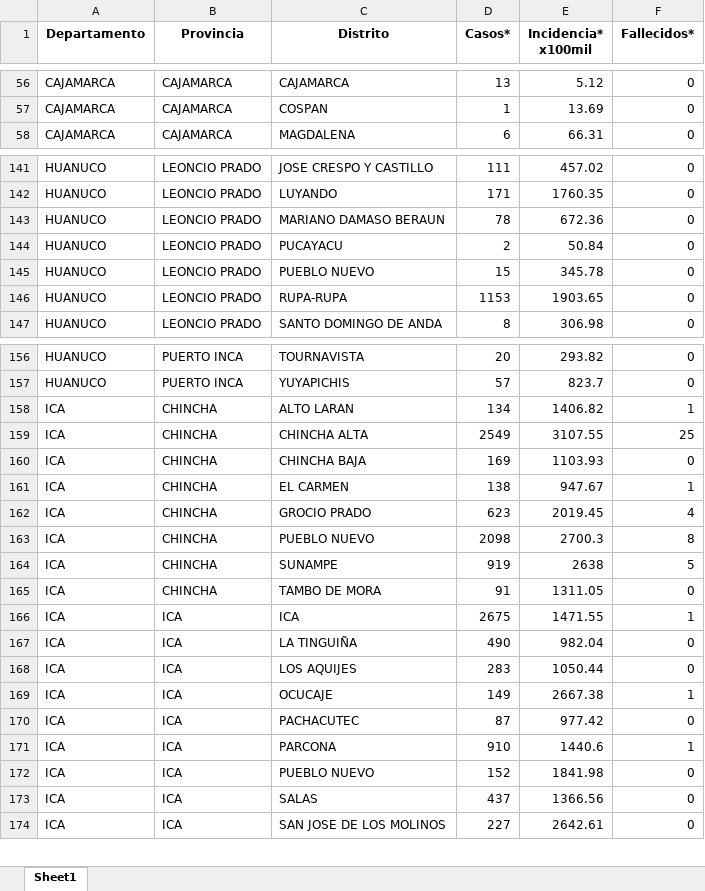
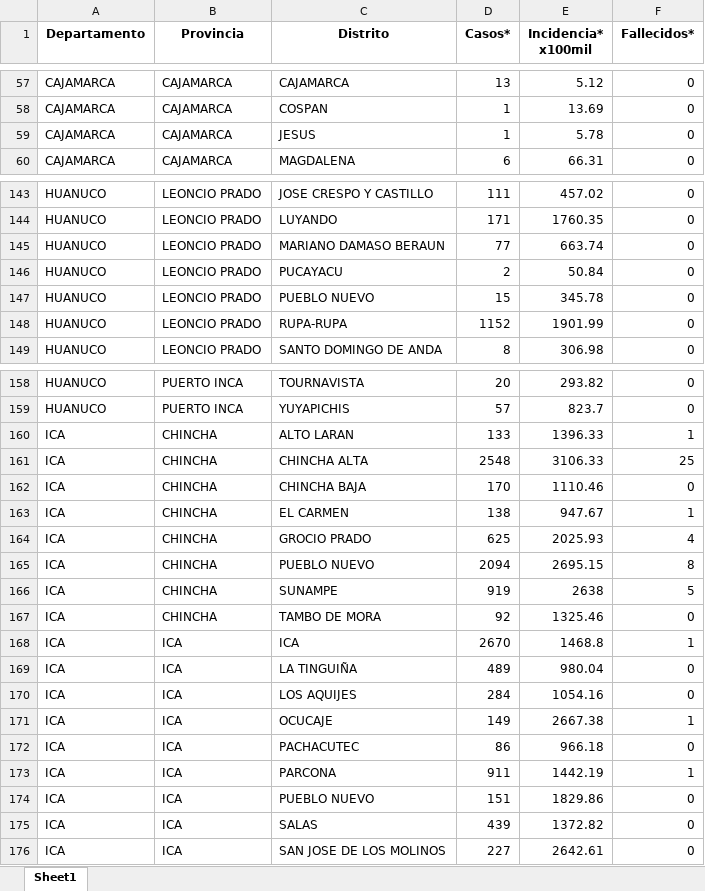
Before and after one commit to jlhuacles/dengue-final, an Excel workbook: indicadores_dengue_diario_distrito.xlsx, sheet Sheet1, drawn as a sheet; only a part is shown, gaps mark what is left out; values as stored, in another font and other column widths than the file's, no borders; addresses are those after the commit; the diff covers the shown part only; the diff names each change by its address in the sheet, - before the commit and + after, or states it on an @@ line.

```diff
--- a/indicadores_dengue_diario_distrito.xlsx (sheet Sheet1)
+++ b/indicadores_dengue_diario_distrito.xlsx (sheet Sheet1)
+row 59: CAJAMARCA | CAJAMARCA | JESUS | 1 | 5.78 | 0
-D145 (Casos*): 78
+D145 (Casos*): 77
-E145 (Incidencia* x100mil): 672.36
+E145 (Incidencia* x100mil): 663.74
-D148 (Casos*): 1153
+D148 (Casos*): 1152
-E148 (Incidencia* x100mil): 1903.65
+E148 (Incidencia* x100mil): 1901.99
-D160 (Casos*): 134
+D160 (Casos*): 133
-E160 (Incidencia* x100mil): 1406.82
+E160 (Incidencia* x100mil): 1396.33
-D161 (Casos*): 2549
+D161 (Casos*): 2548
-E161 (Incidencia* x100mil): 3107.55
+E161 (Incidencia* x100mil): 3106.33
-D162 (Casos*): 169
+D162 (Casos*): 170
-E162 (Incidencia* x100mil): 1103.93
+E162 (Incidencia* x100mil): 1110.46
-D164 (Casos*): 623
+D164 (Casos*): 625
-E164 (Incidencia* x100mil): 2019.45
+E164 (Incidencia* x100mil): 2025.93
-D165 (Casos*): 2098
+D165 (Casos*): 2094
-E165 (Incidencia* x100mil): 2700.3
+E165 (Incidencia* x100mil): 2695.15
-D167 (Casos*): 91
+D167 (Casos*): 92
-E167 (Incidencia* x100mil): 1311.05
+E167 (Incidencia* x100mil): 1325.46
-D168 (Casos*): 2675
+D168 (Casos*): 2670
-E168 (Incidencia* x100mil): 1471.55
+E168 (Incidencia* x100mil): 1468.8
-D169 (Casos*): 490
+D169 (Casos*): 489
-E169 (Incidencia* x100mil): 982.04
+E169 (Incidencia* x100mil): 980.04
-D170 (Casos*): 283
+D170 (Casos*): 284
-E170 (Incidencia* x100mil): 1050.44
+E170 (Incidencia* x100mil): 1054.16
-D172 (Casos*): 87
+D172 (Casos*): 86
-E172 (Incidencia* x100mil): 977.42
+E172 (Incidencia* x100mil): 966.18
-D173 (Casos*): 910
+D173 (Casos*): 911
-E173 (Incidencia* x100mil): 1440.6
+E173 (Incidencia* x100mil): 1442.19
-D174 (Casos*): 152
+D174 (Casos*): 151
-E174 (Incidencia* x100mil): 1841.98
+E174 (Incidencia* x100mil): 1829.86
-D175 (Casos*): 437
+D175 (Casos*): 439
-E175 (Incidencia* x100mil): 1366.56
+E175 (Incidencia* x100mil): 1372.82
```
Also changed, not shown: 1 added row and 244 edited cells elsewhere in this sheet.
